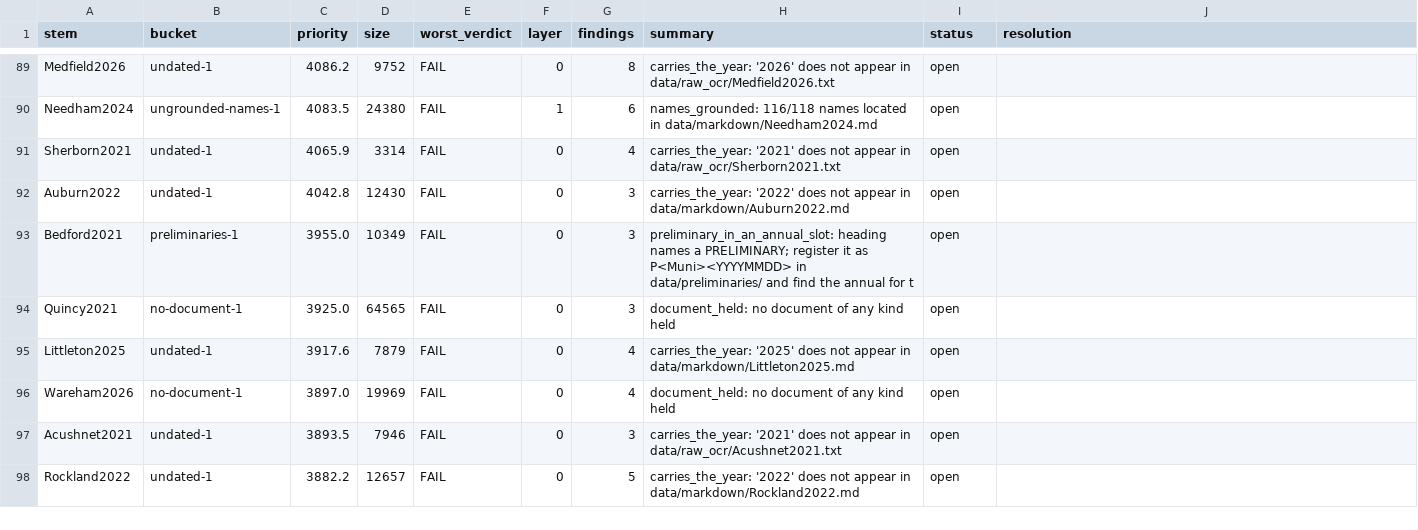
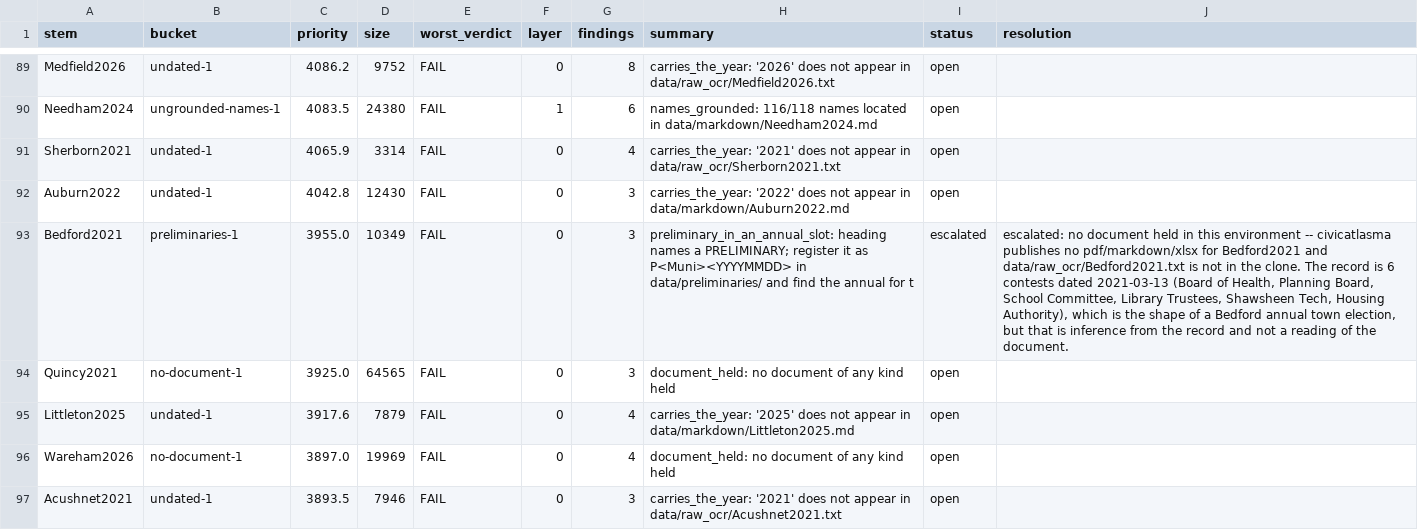
Before and after one commit to JamesNicholsWorley/muni-harvest, a CSV file: qa/worklist.csv, drawn as a sheet; only a part is shown, gaps mark what is left out; the shorter side is filled out with more unchanged rows; the diff covers the shown part only; the diff names each change by its address in the sheet, - before the commit and + after, or states it on an @@ line.

```diff
--- a/qa/worklist.csv
+++ b/qa/worklist.csv
-I93 (status): open
+I93 (status): escalated
-J93 (resolution): (empty)
+J93 (resolution): escalated: no document held in this environment -- civicatlasma publishes no pdf/markdown/xlsx for Bedford2021 and data/raw_ocr/Bedford2021.txt is not in the clone. The record is 6 contests dated 2021-03-13 (Board of Health, Planning Board, School Committee, Library Trustees, Shawsheen Tech, Housing Authority), which is the shape of a Bedford annual town election, but that is inference from the record and not a reading of the document.
```
Also changed, not shown: 38 edited cells elsewhere in this file, 6 other files.
